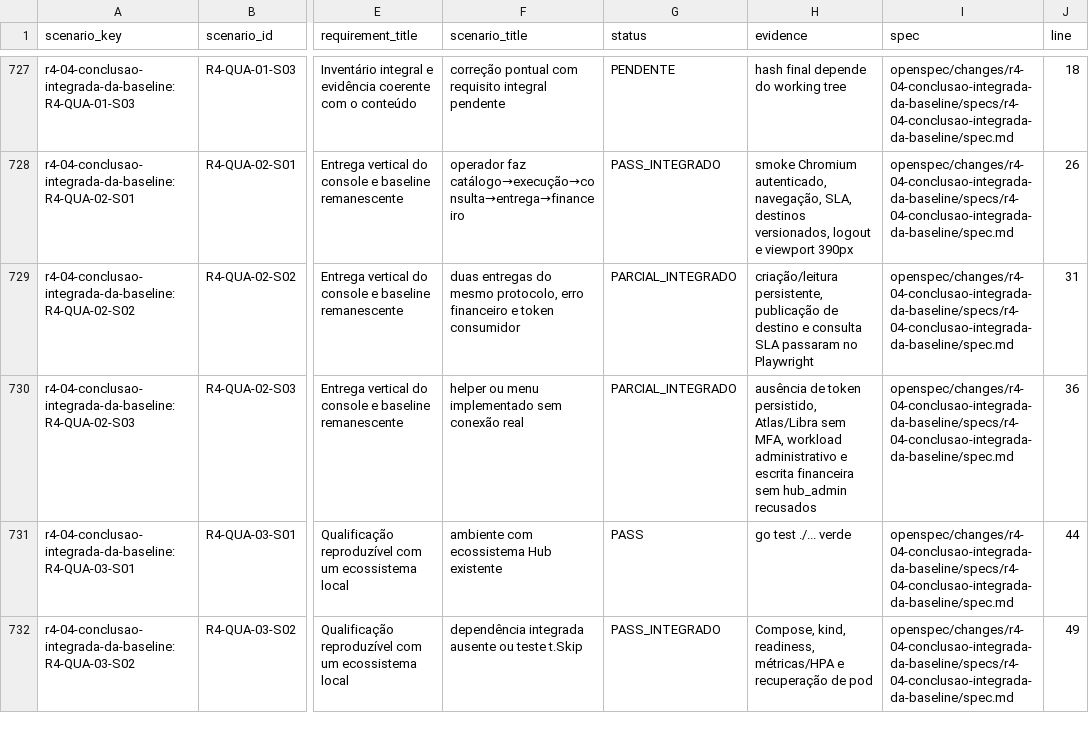
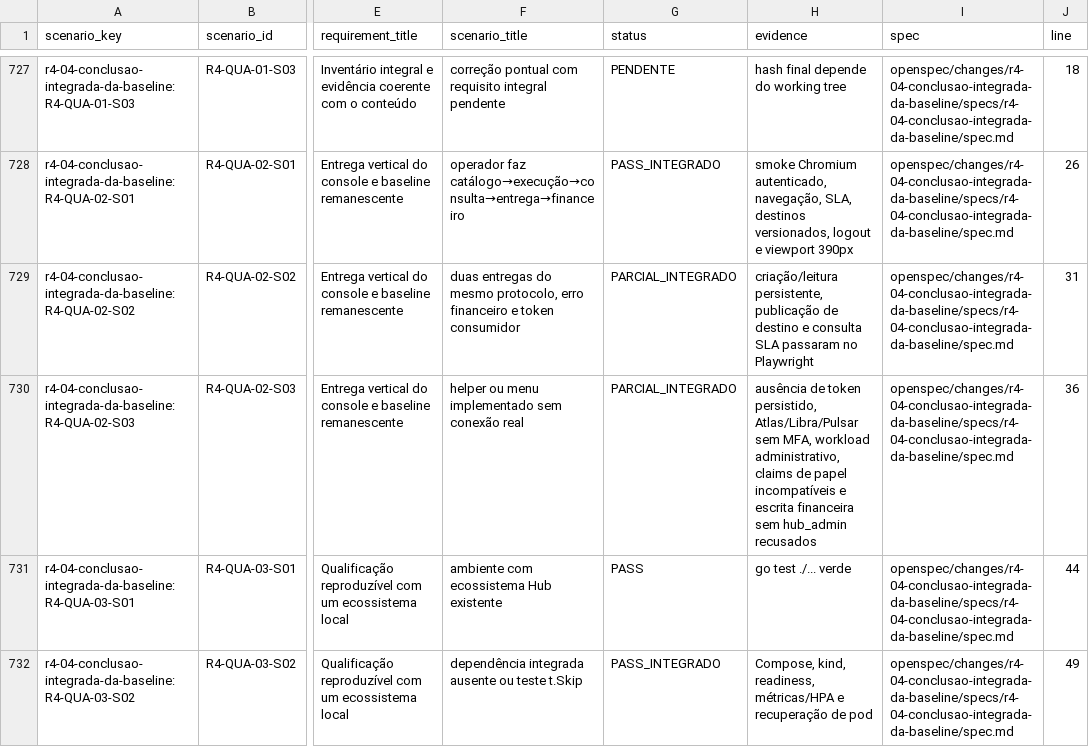
Before and after one commit to leandroclf/ai-hub, a CSV file: docs/reviews/2026-09-09-r4/implementation/RESULT-MATRIX-732-CENARIOS.csv, drawn as a sheet; only a part is shown, gaps mark what is left out; the diff names each change by its address in the sheet, - before the commit and + after, or states it on an @@ line.

Commit message:
docs(qualificacao): atualiza matriz de autorização administrativa
Contexto: o Atlas passou a validar compatibilidade entre papel e ação, e o Pulsar recebeu a mesma fronteira explícita.

Impacto: evidências, status e matriz de cenários registram as negativas cobertas sem promover a qualificação integral dos cenários restantes.

```diff
--- a/docs/reviews/2026-09-09-r4/implementation/RESULT-MATRIX-732-CENARIOS.csv
+++ b/docs/reviews/2026-09-09-r4/implementation/RESULT-MATRIX-732-CENARIOS.csv
-H730 (evidence): …token persistido, Atlas/Libra sem MFA, workload administrativo e escrita…
+H730 (evidence): …token persistido, Atlas/Libra/Pulsar sem MFA, workload administrativo, claims de papel incompatíveis e escrita…
```
Also changed, not shown: docs/reviews/2026-09-09-r4/implementation/REQUIREMENTS_STATUS.csv, docs/reviews/2026-09-09-r4/implementation/SCENARIO_RESULTS.csv, 3 other files.
